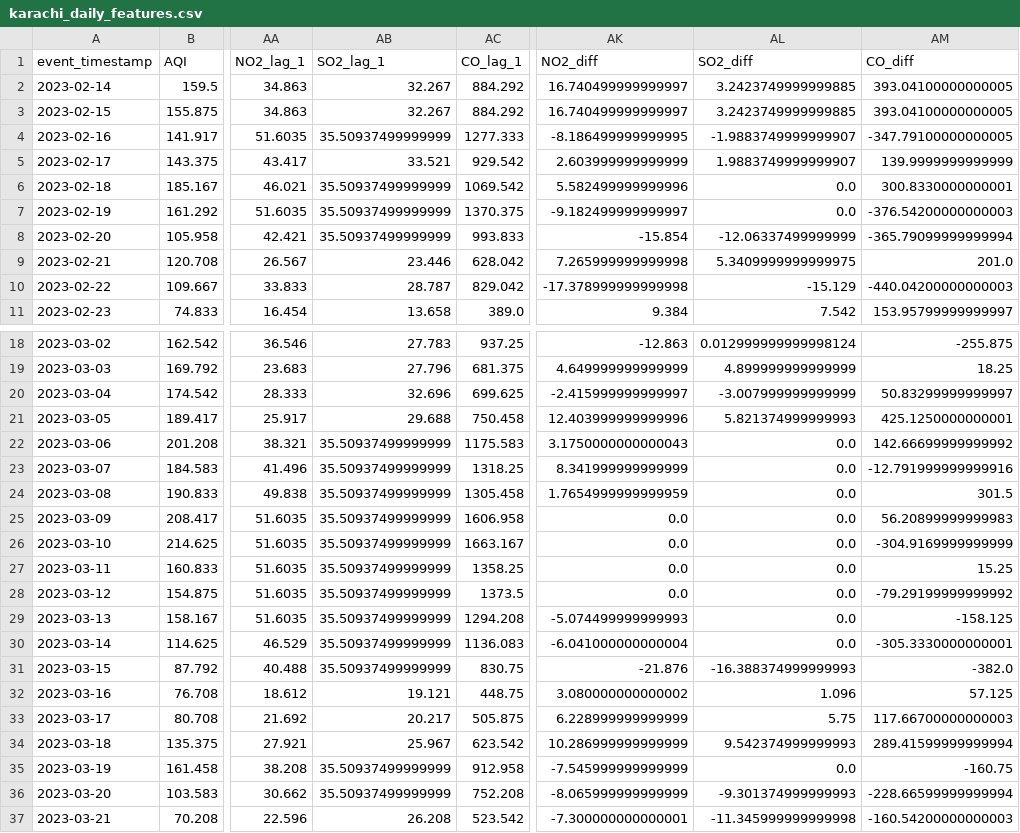
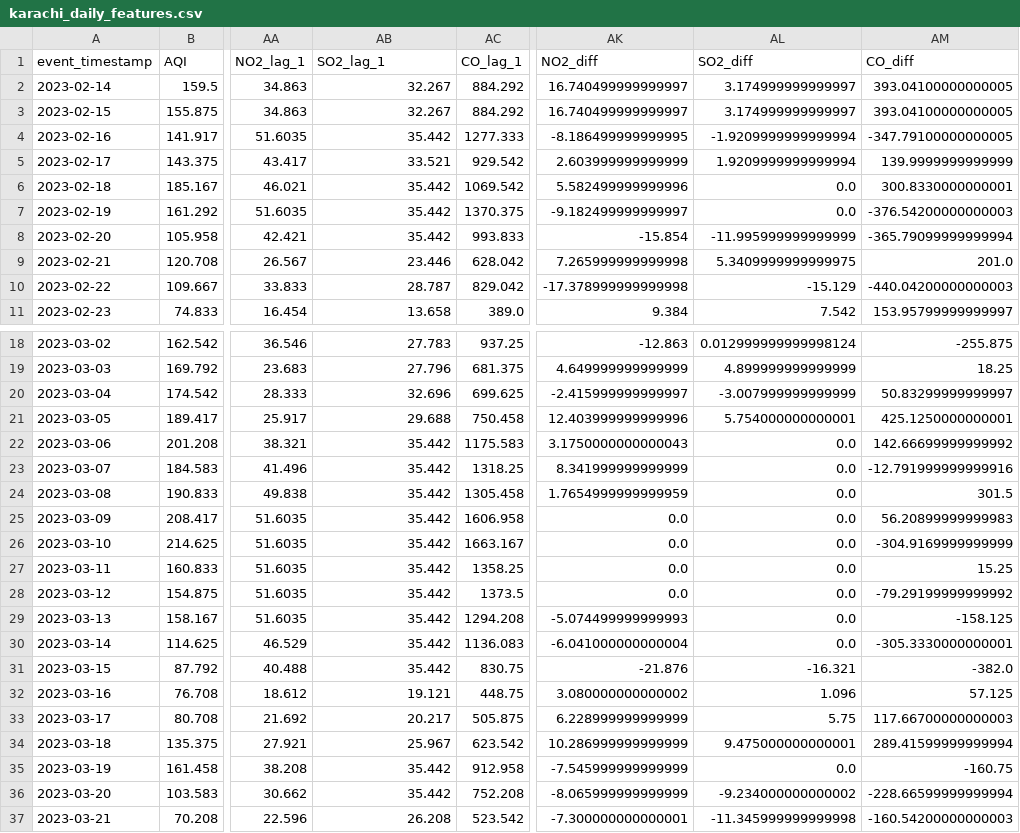
Before and after one commit to MuhammadHassanSiddiqui123/aqi-predictor, a CSV file: data/feature_store/karachi_daily_features.csv, drawn as a sheet; only a part is shown, gaps mark what is left out; the diff covers the shown part only; the diff names each change by its address in the sheet, - before the commit and + after, or states it on an @@ line.

```diff
--- a/data/feature_store/karachi_daily_features.csv
+++ b/data/feature_store/karachi_daily_features.csv
-AL2:AL3 (SO2_diff): 3.2423749999999885
+AL2:AL3 (SO2_diff): 3.174999999999997
-AB4 (SO2_lag_1): 35.50937499999999
+AB4 (SO2_lag_1): 35.442
-AL4 (SO2_diff): -1.9883749999999907
+AL4 (SO2_diff): -1.9209999999999994
-AL5 (SO2_diff): 1.9883749999999907
+AL5 (SO2_diff): 1.9209999999999994
-AB6:AB8 (SO2_lag_1): 35.50937499999999
+AB6:AB8 (SO2_lag_1): 35.442
-AL8 (SO2_diff): -12.06337499999999
+AL8 (SO2_diff): -11.995999999999999
-AL21 (SO2_diff): 5.821374999999993
+AL21 (SO2_diff): 5.754000000000001
-AB22:AB31 (SO2_lag_1): 35.50937499999999
+AB22:AB31 (SO2_lag_1): 35.442
-AL31 (SO2_diff): -16.388374999999993
+AL31 (SO2_diff): -16.321
-AL34 (SO2_diff): 9.542374999999993
+AL34 (SO2_diff): 9.475000000000001
-AB35:AB36 (SO2_lag_1): 35.50937499999999
+AB35:AB36 (SO2_lag_1): 35.442
-AL36 (SO2_diff): -9.301374999999993
+AL36 (SO2_diff): -9.234000000000002
```
Also changed, not shown: 16 edited cells elsewhere in this file.
